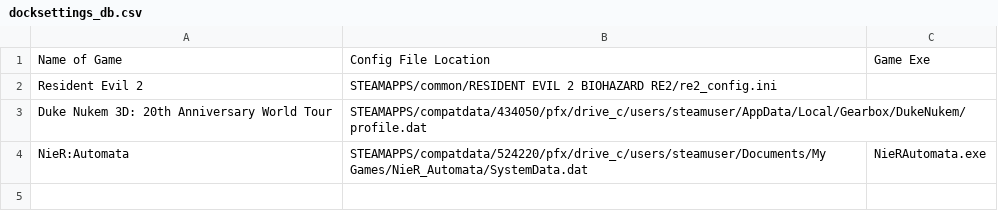
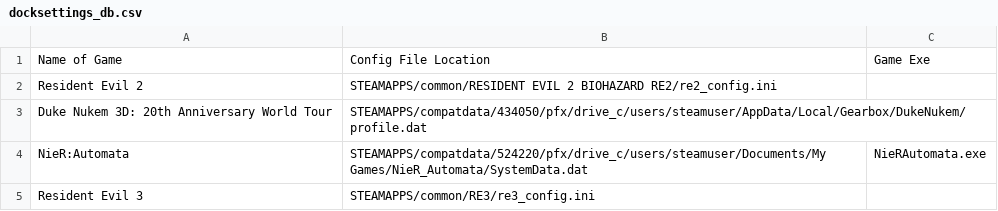
Before and after one commit to msterbi/docksettings, a CSV file: docksettings_db.csv, drawn as a sheet.

Commit message:
Update docksettings_db.csv

```diff
--- a/docksettings_db.csv
+++ b/docksettings_db.csv
@@ -4 +4,2 @@ Duke Nukem 3D: 20th Anniversary World Tour;STEAMAPPS/compatdata/434050/pfx/drive
 NieR:Automata;STEAMAPPS/compatdata/524220/pfx/drive_c/users/steamuser/Documents/My Games/NieR_Automata/SystemData.dat;NieRAutomata.exe
+Resident Evil 3;STEAMAPPS/common/RE3/re3_config.ini;
```
